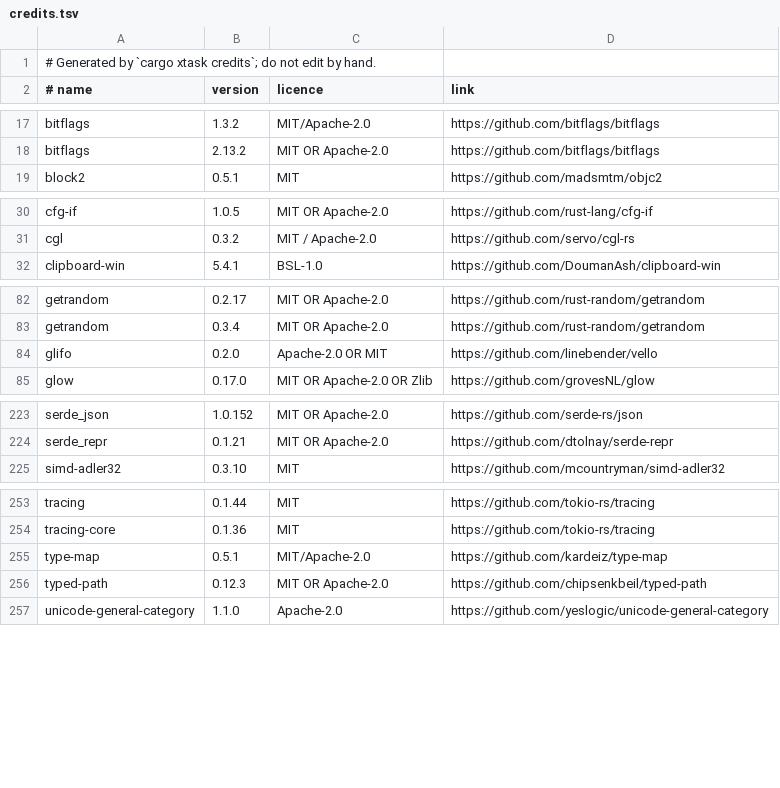
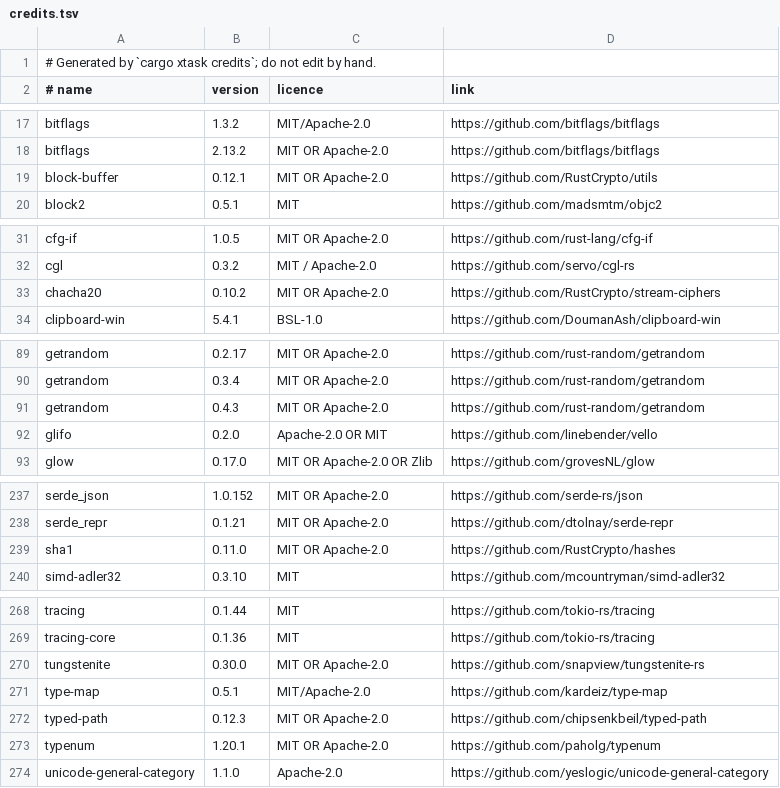
Before and after one commit to Yoru-KenomoVT/ayatsuri_2d, a TSV file: assets/credits.tsv, drawn as a sheet; only a part is shown, gaps mark what is left out; the diff covers the shown part only.

Commit message:
feat: Ayatsuri API, Cubism Editor's integration API on a set port
Built from Live2D's published External Application Integration API
docs, so clients made for Cubism Editor (VTube Studio's param sync among
them) connect to Ayatsuri unchanged:
- WebSocket server (tungstenite) on a port from Settings, default
  Cubism's 22033, localhost unless remote connections are allowed;
  one thread per connection, bounded message size and connection count
- The published envelope and methods: RegisterPlugin / GetIsApproval
  with a user Allow/Deny prompt and remembered tokens, model and
  document lookup, GetParameters, GetParameterGroups, GetParameterValues, SetParameterValues
  as temporary overrides that lapse after 0.5 s like Cubism's,
  ClearParameterValues, edit mode, the Notify* event subscriptions
  (edit mode changes and moc3 exports are sent), SendCubismLog
- The editor applies overrides each frame ahead of physics and puts the
  old values back when they lapse; the snapshot clients read is
  refreshed each frame and rebuilt only when the model changes
- Top bar: an API control after the workspace menu (state, port,
  remote, connected clients with Allow / Disconnect / Forget); the same
  switches in Settings > General
- Tests: every method through the protocol layer, and a real WebSocket
  round trip on localhost

```diff
--- a/assets/credits.tsv
+++ b/assets/credits.tsv
@@ -18,2 +18,3 @@ bitflags	1.3.2	MIT/Apache-2.0	https://github.com/bitflags/bitflags
 bitflags	2.13.2	MIT OR Apache-2.0	https://github.com/bitflags/bitflags
+block-buffer	0.12.1	MIT OR Apache-2.0	https://github.com/RustCrypto/utils
 block2	0.5.1	MIT	https://github.com/madsmtm/objc2
@@ -31,2 +32,3 @@ cfg-if	1.0.5	MIT OR Apache-2.0	https://github.com/rust-lang/cfg-if
 cgl	0.3.2	MIT / Apache-2.0	https://github.com/servo/cgl-rs
+chacha20	0.10.2	MIT OR Apache-2.0	https://github.com/RustCrypto/stream-ciphers
 clipboard-win	5.4.1	BSL-1.0	https://github.com/DoumanAsh/clipboard-win
@@ -83,2 +90,3 @@ getrandom	0.2.17	MIT OR Apache-2.0	https://github.com/rust-random/getrandom
 getrandom	0.3.4	MIT OR Apache-2.0	https://github.com/rust-random/getrandom
+getrandom	0.4.3	MIT OR Apache-2.0	https://github.com/rust-random/getrandom
 glifo	0.2.0	Apache-2.0 OR MIT	https://github.com/linebender/vello
@@ -224,2 +238,3 @@ serde_json	1.0.152	MIT OR Apache-2.0	https://github.com/serde-rs/json
 serde_repr	0.1.21	MIT OR Apache-2.0	https://github.com/dtolnay/serde-repr
+sha1	0.11.0	MIT OR Apache-2.0	https://github.com/RustCrypto/hashes
 simd-adler32	0.3.10	MIT	https://github.com/mcountryman/simd-adler32
@@ -254,4 +269,6 @@ tracing	0.1.44	MIT	https://github.com/tokio-rs/tracing
 tracing-core	0.1.36	MIT	https://github.com/tokio-rs/tracing
+tungstenite	0.30.0	MIT OR Apache-2.0	https://github.com/snapview/tungstenite-rs
 type-map	0.5.1	MIT/Apache-2.0	https://github.com/kardeiz/type-map
 typed-path	0.12.3	MIT OR Apache-2.0	https://github.com/chipsenkbeil/typed-path
+typenum	1.20.1	MIT OR Apache-2.0	https://github.com/paholg/typenum
 unicode-general-category	1.1.0	Apache-2.0	https://github.com/yeslogic/unicode-general-category
```
Also changed, not shown: 11 added rows elsewhere in this file, 10 other files.
